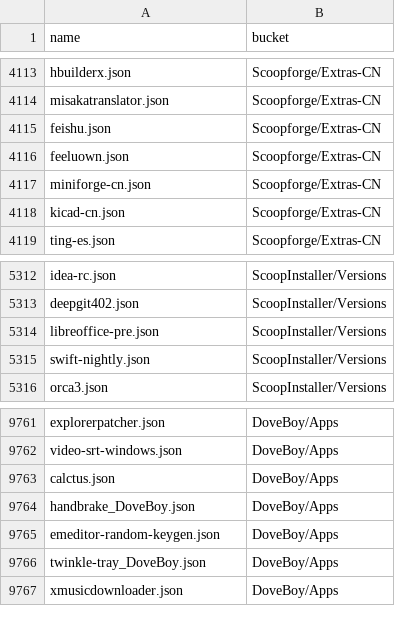
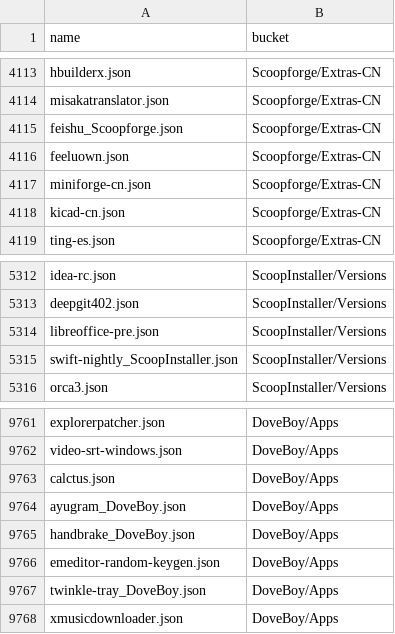
Before and after one commit to XiHanQWQ/scoop-apps, a CSV file: app-contributor-list.csv, drawn as a sheet; only a part is shown, gaps mark what is left out.

```diff
--- a/app-contributor-list.csv
+++ b/app-contributor-list.csv
@@ -4114,3 +4114,3 @@ hbuilderx.json,Scoopforge/Extras-CN
 misakatranslator.json,Scoopforge/Extras-CN
-feishu.json,Scoopforge/Extras-CN
+feishu_Scoopforge.json,Scoopforge/Extras-CN
 feeluown.json,Scoopforge/Extras-CN
@@ -5314,3 +5314,3 @@ deepgit402.json,ScoopInstaller/Versions
 libreoffice-pre.json,ScoopInstaller/Versions
-swift-nightly.json,ScoopInstaller/Versions
+swift-nightly_ScoopInstaller.json,ScoopInstaller/Versions
 orca3.json,ScoopInstaller/Versions
@@ -9763,2 +9763,3 @@ video-srt-windows.json,DoveBoy/Apps
 calctus.json,DoveBoy/Apps
+ayugram_DoveBoy.json,DoveBoy/Apps
 handbrake_DoveBoy.json,DoveBoy/Apps
```
Also changed, not shown: 59 other files.
